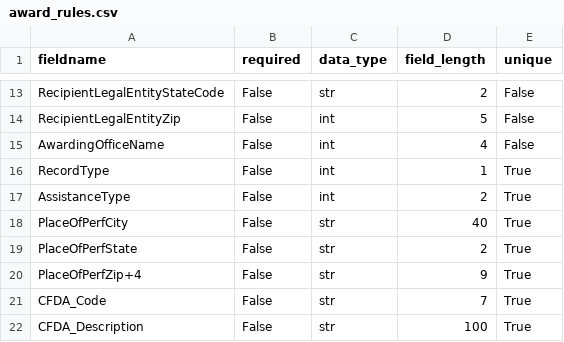
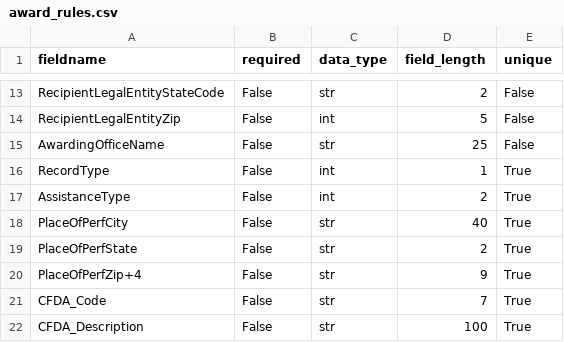
Before and after one commit to 18F/data-act-pilot, a CSV file: app/validator/rules/award_rules.csv, drawn as a sheet; only a part is shown, gaps mark what is left out.

Commit message:
fix validation rule for AwardingOfficeName

```diff
--- a/app/validator/rules/award_rules.csv
+++ b/app/validator/rules/award_rules.csv
@@ -14,3 +14,3 @@ RecipientLegalEntityStateCode,False,str,2,False
 RecipientLegalEntityZip,False,int,5,False
-AwardingOfficeName,False,int,4,False
+AwardingOfficeName,False,str,25,False
 RecordType,False,int,1,True
```
